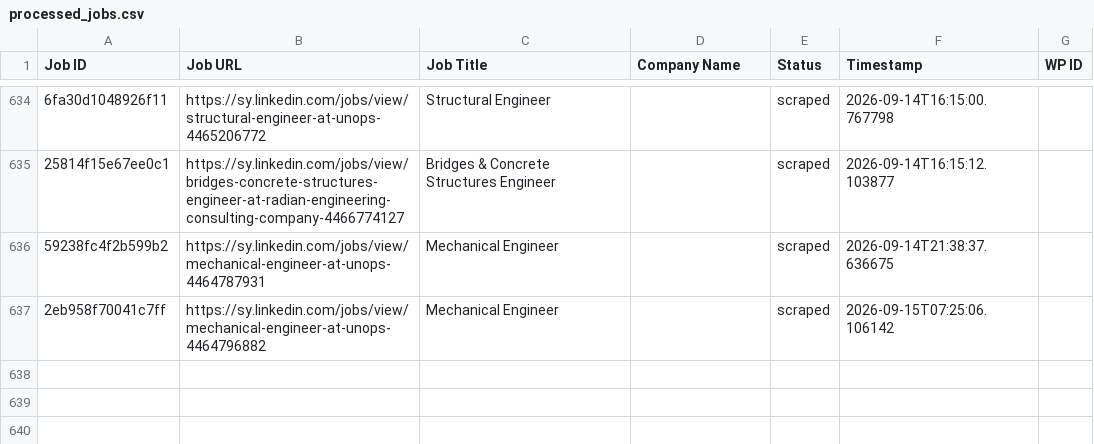
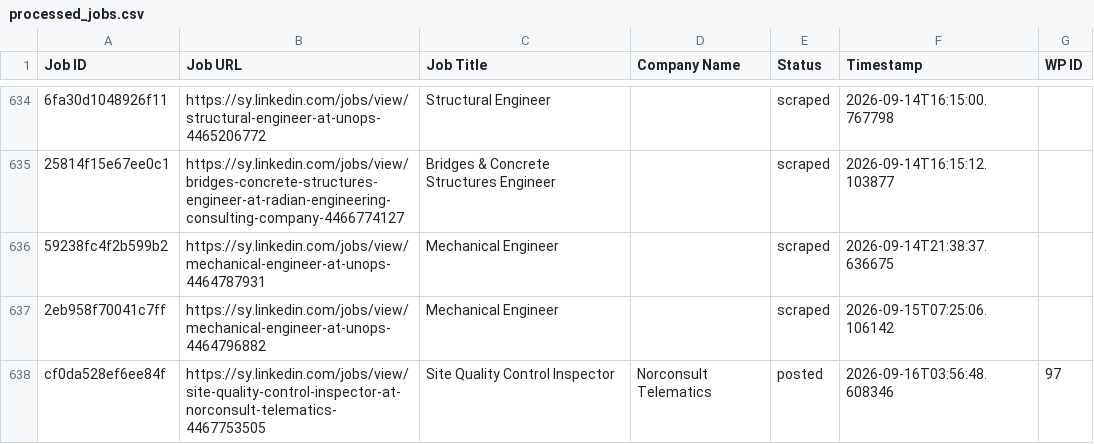
Before and after one commit to innovationinc2000/sy, a CSV file: processed_jobs.csv, drawn as a sheet; only a part is shown, gaps mark what is left out; the diff names each change by its address in the sheet, - before the commit and + after, or states it on an @@ line.

```diff
--- a/processed_jobs.csv
+++ b/processed_jobs.csv
+row 638: cf0da528ef6ee84f | https://sy.linkedin.com/jobs/view/site-quality-control-inspector-at-norconsult-telematics-4467753505 | Site Quality Control Inspector | Norconsult Telematics | posted | 2026-09-16T03:56:48.608346 | 97
```
